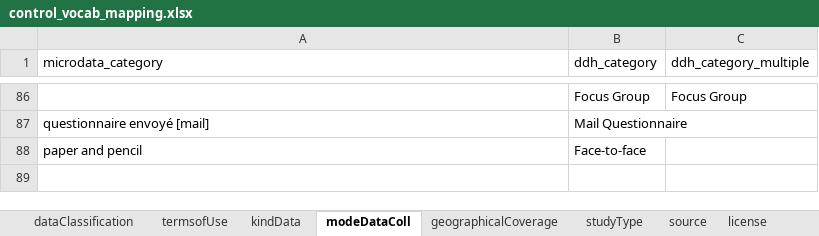
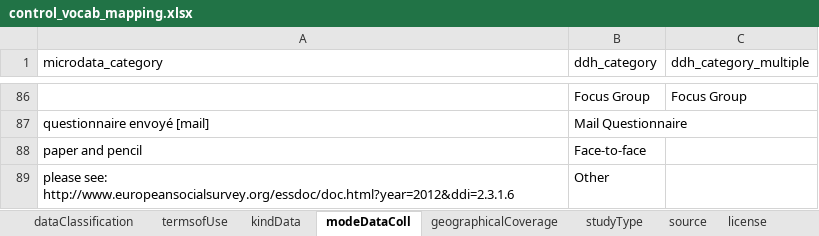
Before and after one commit to tonyfujs/mdlibtoddh, an Excel workbook: data-raw/control_vocab_mapping.xlsx, sheet modeDataColl, drawn as a sheet; only a part is shown, gaps mark what is left out; values as stored, in another font and other column widths than the file's, no borders; conditional formats not drawn; the diff names each change by its address in the sheet, - before the commit and + after, or states it on an @@ line.

Commit message:
update package data

```diff
--- a/data-raw/control_vocab_mapping.xlsx (sheet modeDataColl)
+++ b/data-raw/control_vocab_mapping.xlsx (sheet modeDataColl)
+row 89: please see: http://www.europeansocialsurvey.org/essdoc/doc.html?year=2012&ddi=2.3.1.6 | Other
```
Also changed, not shown: 4 other files.
